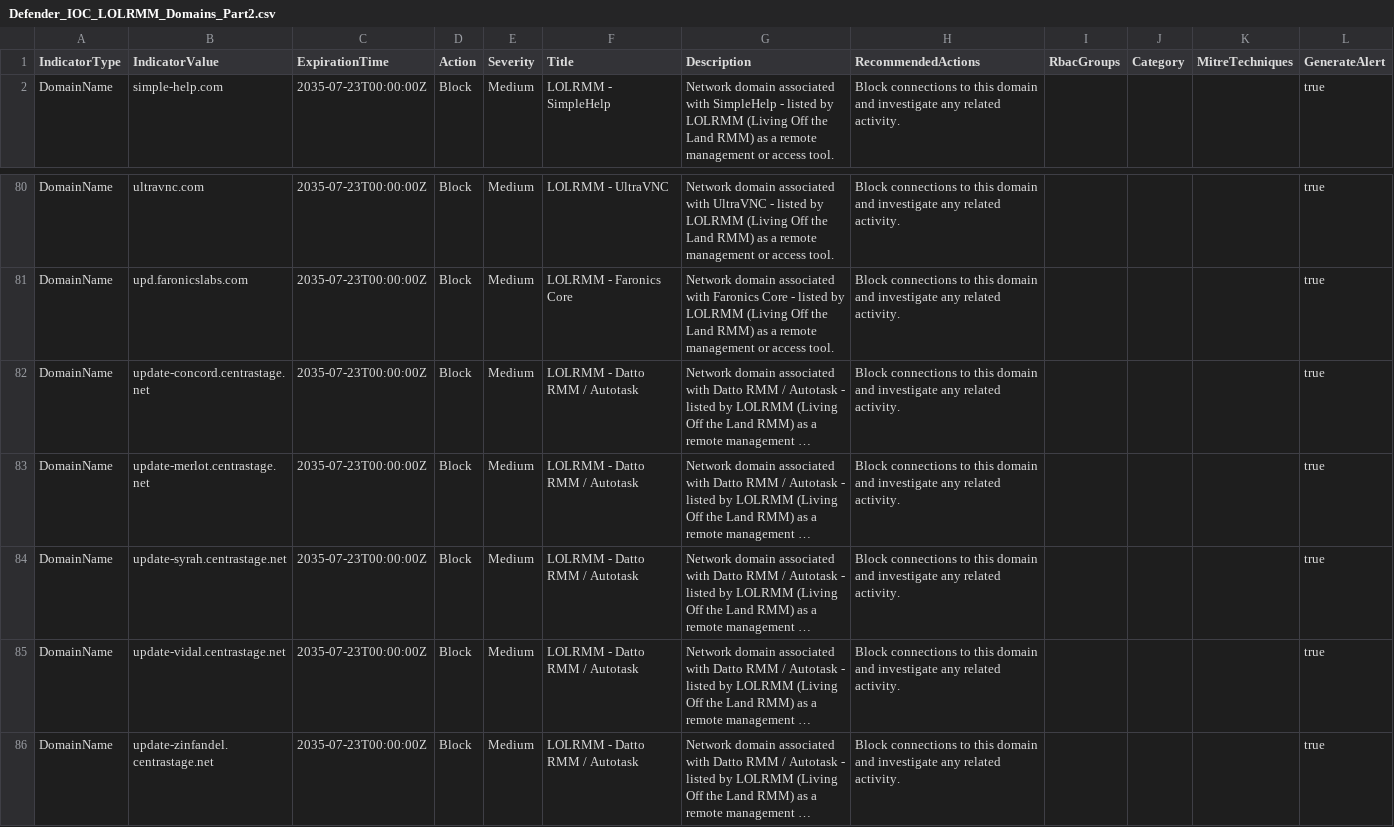
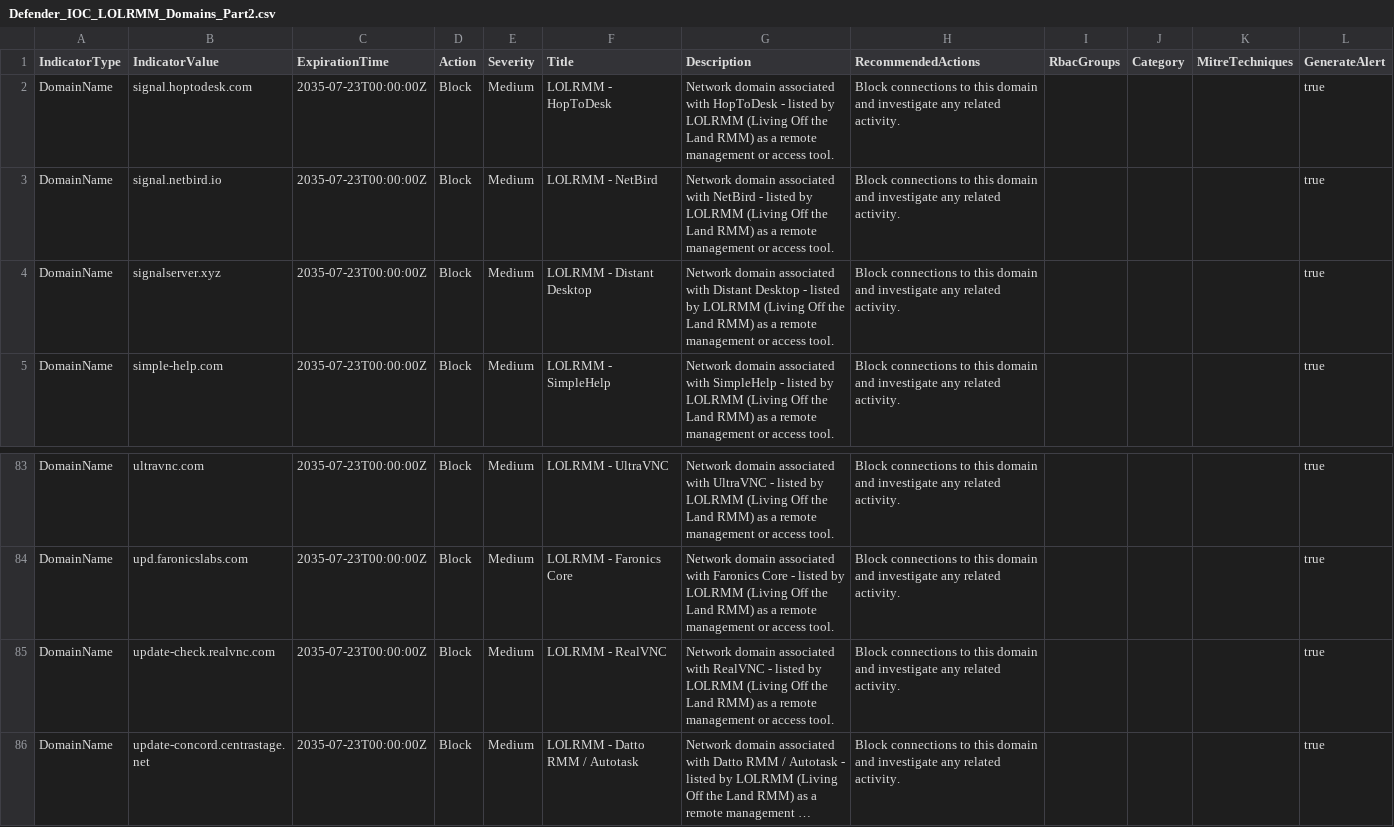
Before and after one commit to Lewis-Barry/RMM-Blocker, a CSV file: IOC/Defender_IOC_LOLRMM_Domains_Part2.csv, drawn as a sheet; only a part is shown, gaps mark what is left out; the shorter side is filled out with more unchanged rows; long unchanged cells end in …; the diff names each change by its address in the sheet, - before the commit and + after, or states it on an @@ line.

Commit message:
feat: four more macOS tools and RealVNC network indicators
Tailscale, TigerVNC and Aspia by Team ID, Cloudflare Tunnel by Signing
ID because Cloudflare's Team ID also signs the WARP client (added to
the broad list). RealVNC gains services.vnc.com (hb-a/b/c cloud
brokers), manage.realvnc.com, update-check.realvnc.com and realvnc.com
as a vendor domain, read from the VNC Server 7.18.1 binaries. TeamViewer
relays were not added: Defender domain indicators already cover every
subdomain of teamviewer.com. Version 1.0.0.21, README counts refreshed.

```diff
--- a/IOC/Defender_IOC_LOLRMM_Domains_Part2.csv
+++ b/IOC/Defender_IOC_LOLRMM_Domains_Part2.csv
+row 2: DomainName | signal.hoptodesk.com | 2035-07-23T00:00:00Z | Block | Medium | LOLRMM - HopToDesk | Network domain associated with HopToDesk - listed by LOLRMM (Living Off the Land RMM) as a remote management or access tool. | Block connections to this domain and investigate any related activity. |  |  |  | true
+row 3: DomainName | signal.netbird.io | 2035-07-23T00:00:00Z | Block | Medium | LOLRMM - NetBird | Network domain associated with NetBird - listed by LOLRMM (Living Off the Land RMM) as a remote management or access tool. | Block connections to this domain and investigate any related activity. |  |  |  | true
+row 4: DomainName | signalserver.xyz | 2035-07-23T00:00:00Z | Block | Medium | LOLRMM - Distant Desktop | Network domain associated with Distant Desktop - listed by LOLRMM (Living Off the Land RMM) as a remote management or access tool. | Block connections to this domain and investigate any related activity. |  |  |  | true
+row 85: DomainName | update-check.realvnc.com | 2035-07-23T00:00:00Z | Block | Medium | LOLRMM - RealVNC | Network domain associated with RealVNC - listed by LOLRMM (Living Off the Land RMM) as a remote management or access tool. | Block connections to this domain and investigate any related activity. |  |  |  | true
```
Also changed, not shown: IOC/Defender_IOC_LOLRMM_Domains_Part1.csv, 6 other files.
